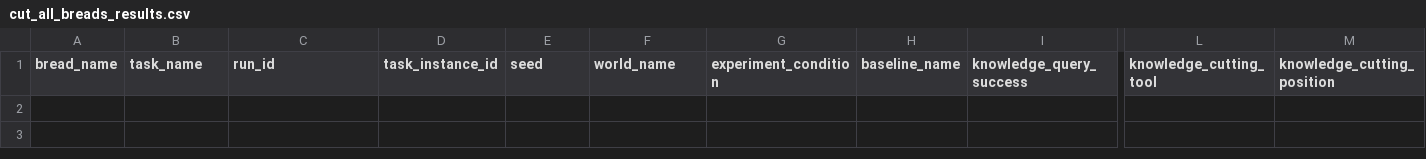
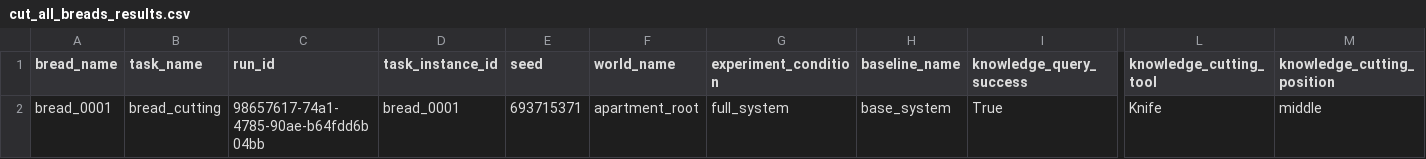
Before and after one commit to sunava/cognitive_robot_abstract_machine, a CSV file: pycram/demos/thesis_new/records/cut_all_breads_results.csv, drawn as a sheet; only a part is shown, gaps mark what is left out; rows hold the shown columns only; the diff names each change by its address in the sheet, - before the commit and + after, or states it on an @@ line.

Commit message:
started multi robot

```diff
--- a/pycram/demos/thesis_new/records/cut_all_breads_results.csv
+++ b/pycram/demos/thesis_new/records/cut_all_breads_results.csv
+row 2: bread_0001 | bread_cutting | 98657617-74a1-4785-90ae-b64fdd6b04bb | bread_0001 | 693715371 | apartment_root | full_system | base_system | True | Knife | middle
```
Also changed, not shown: 15 other files.
